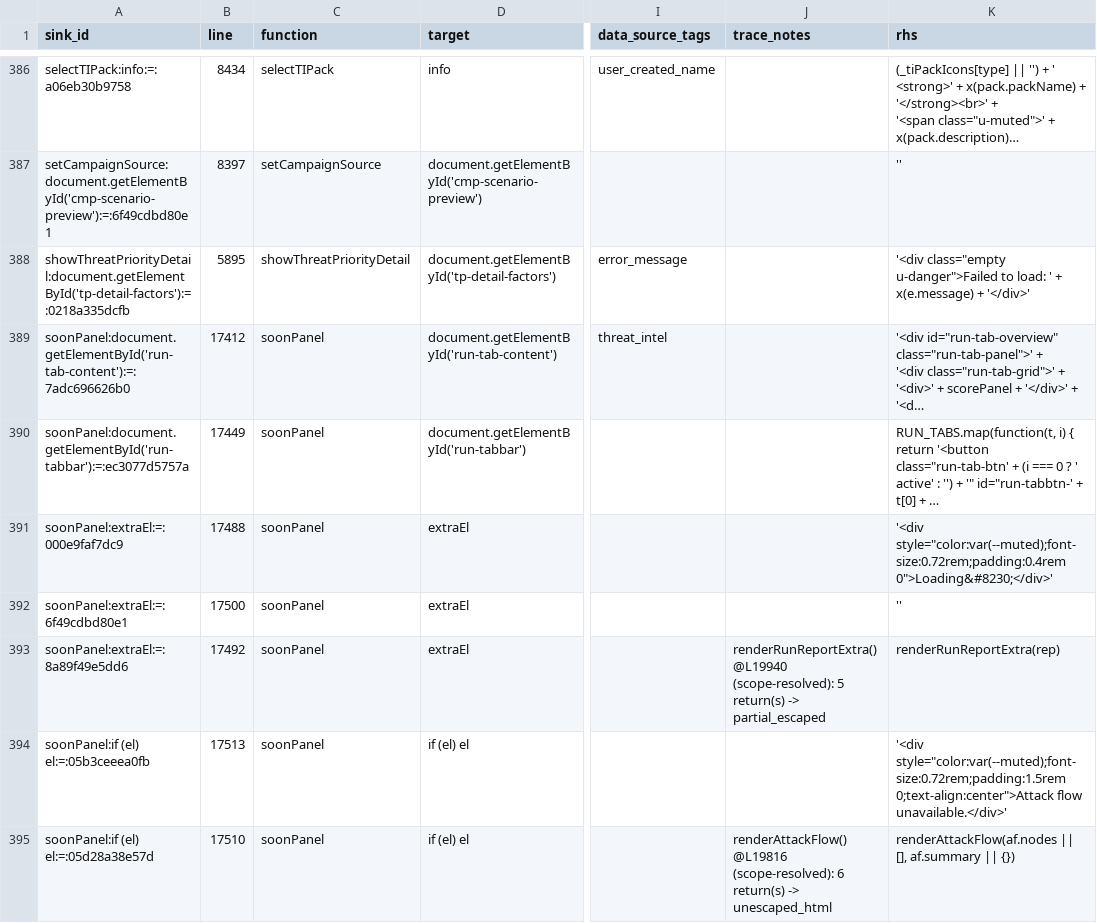
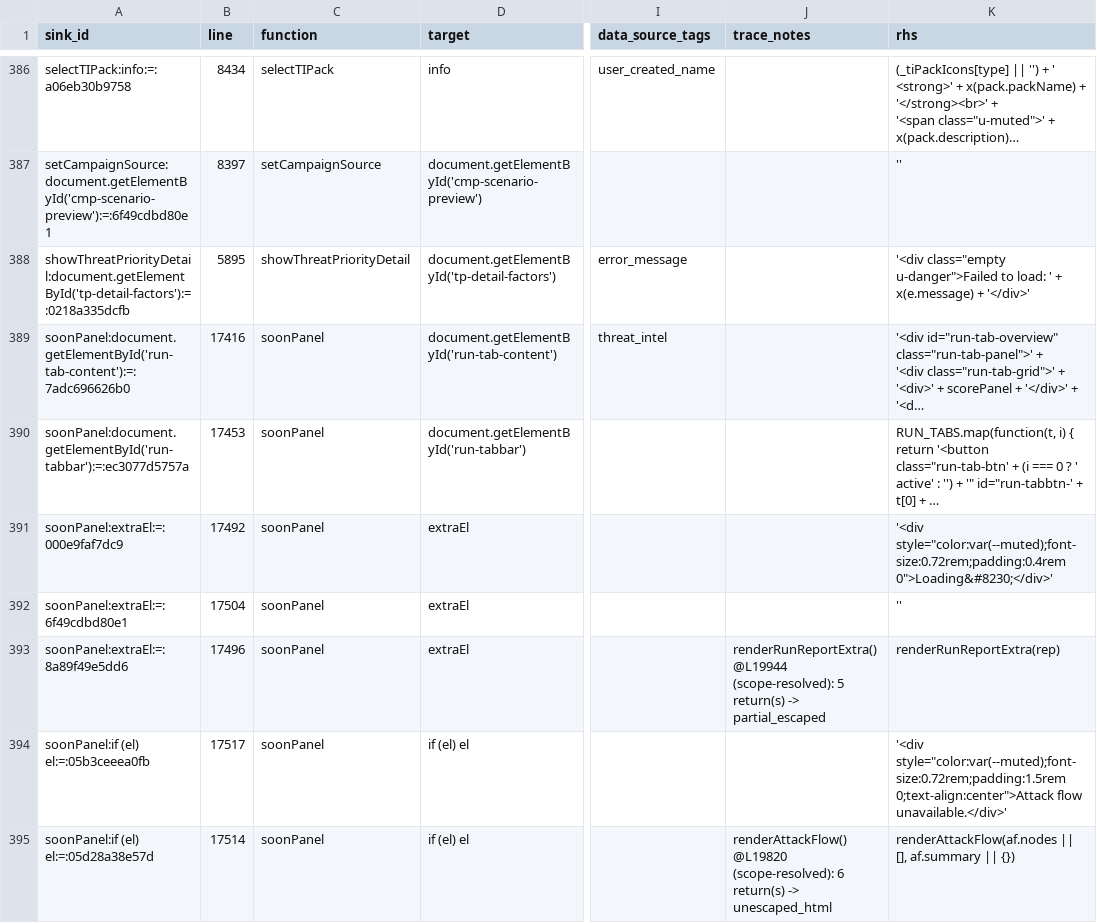
Before and after one commit to mhsse213es/BAS, a CSV file: security/g1/G1_FINAL_CLASSIFICATION.csv, drawn as a sheet; only a part is shown, gaps mark what is left out; long unchanged cells end in …; the diff covers the shown part only; the diff names each change by its address in the sheet, - before the commit and + after, or states it on an @@ line.

```diff
--- a/security/g1/G1_FINAL_CLASSIFICATION.csv
+++ b/security/g1/G1_FINAL_CLASSIFICATION.csv
-B389 (line): 17412
+B389 (line): 17416
-B390 (line): 17449
+B390 (line): 17453
-B391 (line): 17488
+B391 (line): 17492
-B392 (line): 17500
+B392 (line): 17504
-B393 (line): 17492
+B393 (line): 17496
-J393 (trace_notes): renderRunReportExtra() @L19940 (scope-resolved): 5…
+J393 (trace_notes): renderRunReportExtra() @L19944 (scope-resolved): 5…
-B394 (line): 17513
+B394 (line): 17517
-B395 (line): 17510
+B395 (line): 17514
-J395 (trace_notes): renderAttackFlow() @L19816 (scope-resolved): 6…
+J395 (trace_notes): renderAttackFlow() @L19820 (scope-resolved): 6…
```
Also changed, not shown: 186 edited cells elsewhere in this file, security/g1/G1_INDIRECT_SINK_TRACE.csv, security/g1/G1_INNERHTML_SINK_INVENTORY.csv, 6 other files.
